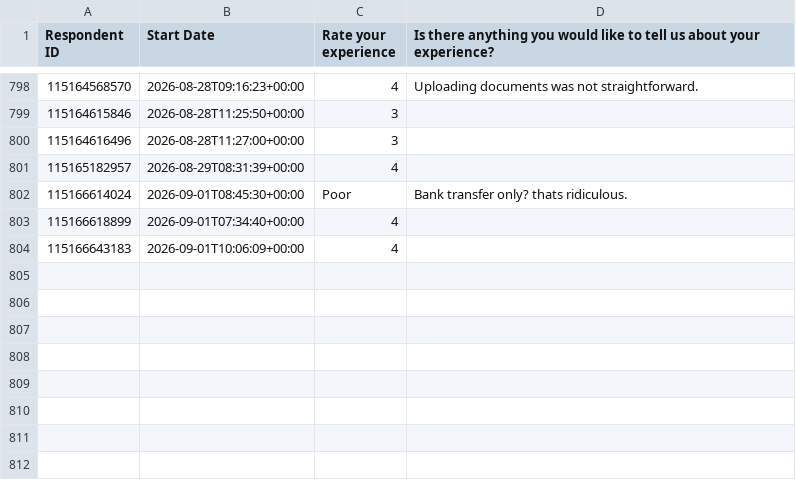
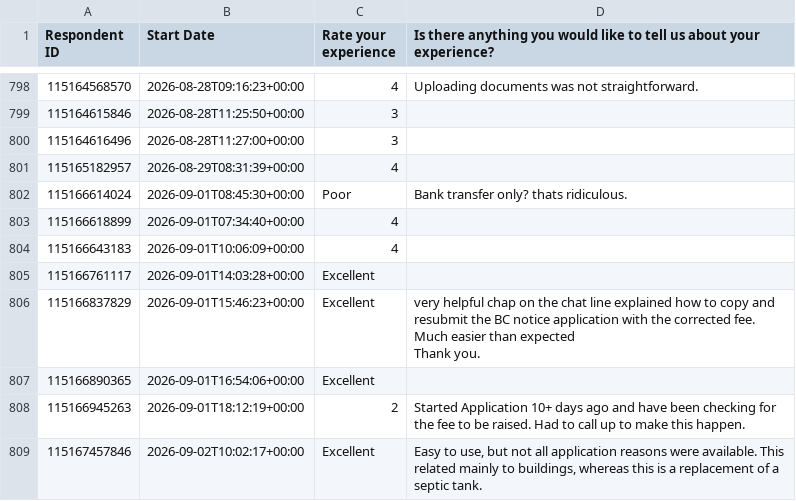
Before and after one commit to NidaAzizMirza/BCFeedback_dashboard, a CSV file: data/survey_cache.csv, drawn as a sheet; only a part is shown, gaps mark what is left out; ↵ is a line break in a cell; the diff names each change by its address in the sheet, - before the commit and + after, or states it on an @@ line.

```diff
--- a/data/survey_cache.csv
+++ b/data/survey_cache.csv
+row 805: 115166761117 | 2026-09-01T14:03:28+00:00 | Excellent
+row 806: 115166837829 | 2026-09-01T15:46:23+00:00 | Excellent | very helpful chap on the chat line explained how to copy and resubmit the BC notice application with the corrected fee. ↵ Much easier than expected ↵ Thank you.
+row 807: 115166890365 | 2026-09-01T16:54:06+00:00 | Excellent
+row 808: 115166945263 | 2026-09-01T18:12:19+00:00 | 2 | Started Application 10+ days ago and have been checking for the fee to be raised. Had to call up to make this happen.
+row 809: 115167457846 | 2026-09-02T10:02:17+00:00 | Excellent | Easy to use, but not all application reasons were available. This related mainly to buildings, whereas this is a replacement of a septic tank.
```
Also changed, not shown: 1 other file.
